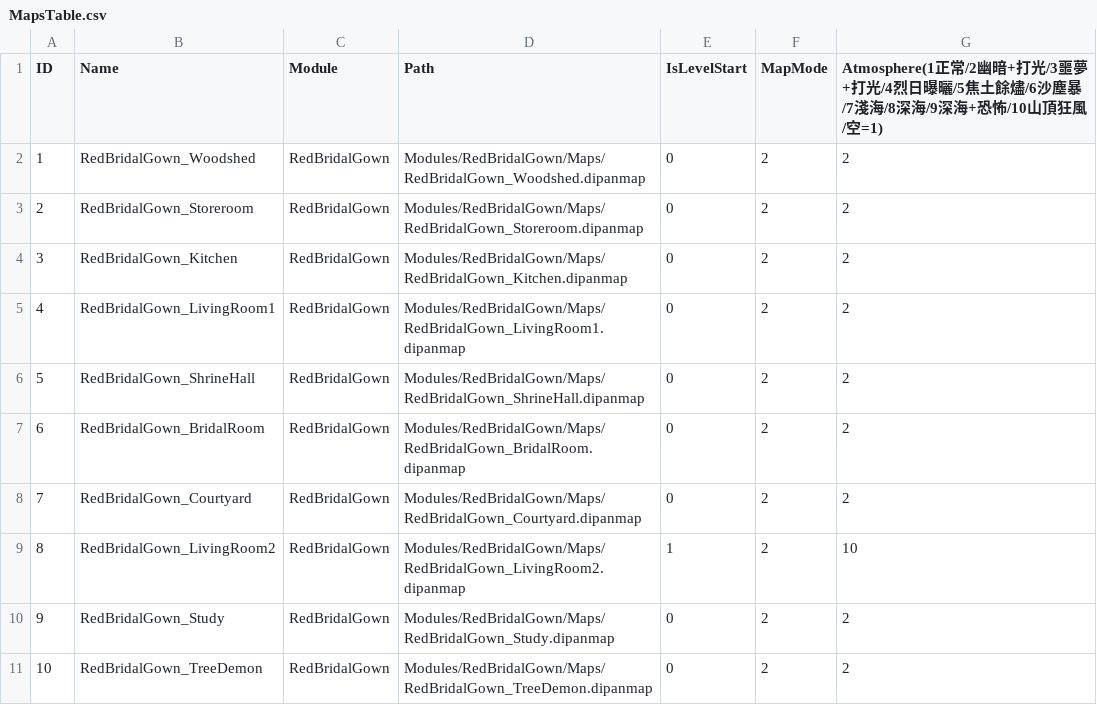
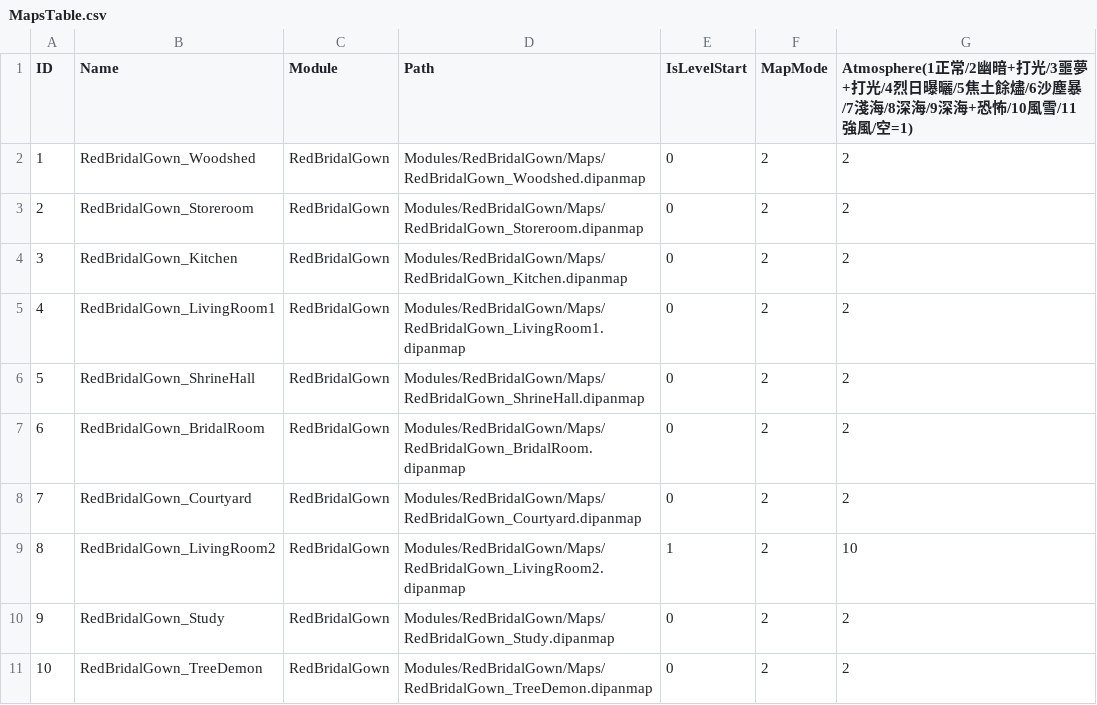
Before and after one commit to sorrowslee/DipanProj, a CSV file: DipanProj_Main/Assets/Data/MapsTable.csv, drawn as a sheet.

Commit message:
氛圍系統：type10 改標『風雪』、新增 type11『強風』（去白霧、只留斜上/斜下交叉風絲）
- Atmosphere.shader 加 rot2，type11 用 windStreak(rot2(...)) 兩層斜向交叉、幾乎不調色
- 文件全面把 10 改稱風雪、新增 11 強風（CSV/MapTable/Controller/ATMOSPHERE/MAP_SYSTEM/README）

```diff
--- a/DipanProj_Main/Assets/Data/MapsTable.csv
+++ b/DipanProj_Main/Assets/Data/MapsTable.csv
@@ -1,2 +1,2 @@
-ID,Name,Module,Path,IsLevelStart,MapMode,Atmosphere(1正常/2幽暗+打光/3噩夢+打光/4烈日曝曬/5焦土餘燼/6沙塵暴/7淺海/8深海/9深海+恐怖/10山頂狂風/空=1)
+ID,Name,Module,Path,IsLevelStart,MapMode,Atmosphere(1正常/2幽暗+打光/3噩夢+打光/4烈日曝曬/5焦土餘燼/6沙塵暴/7淺海/8深海/9深海+恐怖/10風雪/11強風/空=1)
 1,RedBridalGown_Woodshed,RedBridalGown,Modules/RedBridalGown/Maps/RedBridalGown_Woodshed.dipanmap,0,2,2
```
Also changed, not shown: 6 other files.
